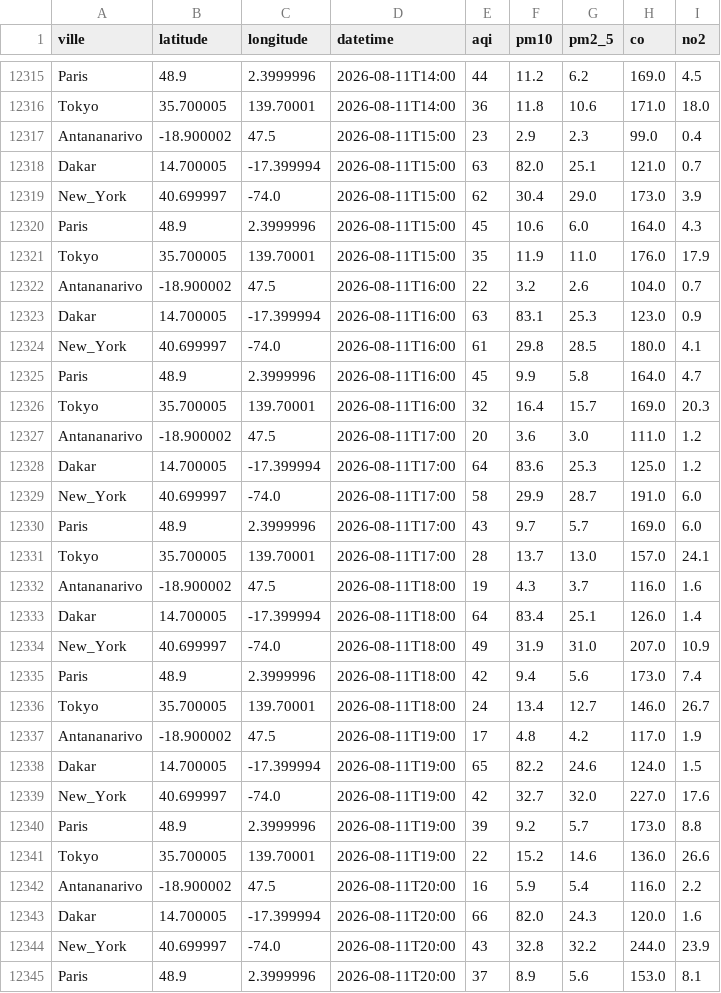
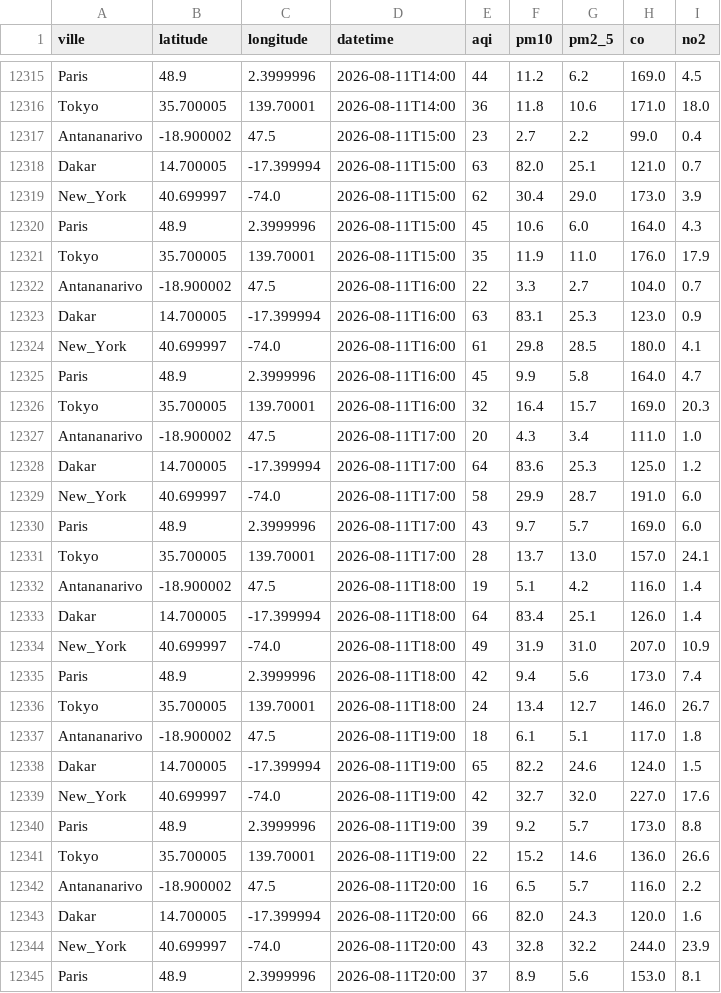
Before and after one commit to harentsoa259/DONNEE2-SquadAnalytics-1.0.1, a CSV file: data/clean/clean.csv, drawn as a sheet; only a part is shown, gaps mark what is left out; the diff covers the shown part only.

```diff
--- a/data/clean/clean.csv
+++ b/data/clean/clean.csv
@@ -12316,3 +12316,3 @@ Paris,48.9,2.3999996,2026-08-11T14:00,44,11.2,6.2,169.0,4.5
 Tokyo,35.700005,139.70001,2026-08-11T14:00,36,11.8,10.6,171.0,18.0
-Antananarivo,-18.900002,47.5,2026-08-11T15:00,23,2.9,2.3,99.0,0.4
+Antananarivo,-18.900002,47.5,2026-08-11T15:00,23,2.7,2.2,99.0,0.4
 Dakar,14.700005,-17.399994,2026-08-11T15:00,63,82.0,25.1,121.0,0.7
@@ -12321,3 +12321,3 @@ Paris,48.9,2.3999996,2026-08-11T15:00,45,10.6,6.0,164.0,4.3
 Tokyo,35.700005,139.70001,2026-08-11T15:00,35,11.9,11.0,176.0,17.9
-Antananarivo,-18.900002,47.5,2026-08-11T16:00,22,3.2,2.6,104.0,0.7
+Antananarivo,-18.900002,47.5,2026-08-11T16:00,22,3.3,2.7,104.0,0.7
 Dakar,14.700005,-17.399994,2026-08-11T16:00,63,83.1,25.3,123.0,0.9
@@ -12326,3 +12326,3 @@ Paris,48.9,2.3999996,2026-08-11T16:00,45,9.9,5.8,164.0,4.7
 Tokyo,35.700005,139.70001,2026-08-11T16:00,32,16.4,15.7,169.0,20.3
-Antananarivo,-18.900002,47.5,2026-08-11T17:00,20,3.6,3.0,111.0,1.2
+Antananarivo,-18.900002,47.5,2026-08-11T17:00,20,4.3,3.4,111.0,1.0
 Dakar,14.700005,-17.399994,2026-08-11T17:00,64,83.6,25.3,125.0,1.2
@@ -12331,3 +12331,3 @@ Paris,48.9,2.3999996,2026-08-11T17:00,43,9.7,5.7,169.0,6.0
 Tokyo,35.700005,139.70001,2026-08-11T17:00,28,13.7,13.0,157.0,24.1
-Antananarivo,-18.900002,47.5,2026-08-11T18:00,19,4.3,3.7,116.0,1.6
+Antananarivo,-18.900002,47.5,2026-08-11T18:00,19,5.1,4.2,116.0,1.4
 Dakar,14.700005,-17.399994,2026-08-11T18:00,64,83.4,25.1,126.0,1.4
@@ -12336,3 +12336,3 @@ Paris,48.9,2.3999996,2026-08-11T18:00,42,9.4,5.6,173.0,7.4
 Tokyo,35.700005,139.70001,2026-08-11T18:00,24,13.4,12.7,146.0,26.7
-Antananarivo,-18.900002,47.5,2026-08-11T19:00,17,4.8,4.2,117.0,1.9
+Antananarivo,-18.900002,47.5,2026-08-11T19:00,18,6.1,5.1,117.0,1.8
 Dakar,14.700005,-17.399994,2026-08-11T19:00,65,82.2,24.6,124.0,1.5
@@ -12341,3 +12341,3 @@ Paris,48.9,2.3999996,2026-08-11T19:00,39,9.2,5.7,173.0,8.8
 Tokyo,35.700005,139.70001,2026-08-11T19:00,22,15.2,14.6,136.0,26.6
-Antananarivo,-18.900002,47.5,2026-08-11T20:00,16,5.9,5.4,116.0,2.2
+Antananarivo,-18.900002,47.5,2026-08-11T20:00,16,6.5,5.7,116.0,2.2
 Dakar,14.700005,-17.399994,2026-08-11T20:00,66,82.0,24.3,120.0,1.6
```
Also changed, not shown: 5 added rows and 3 edited cells elsewhere in this file, 7 other files.
